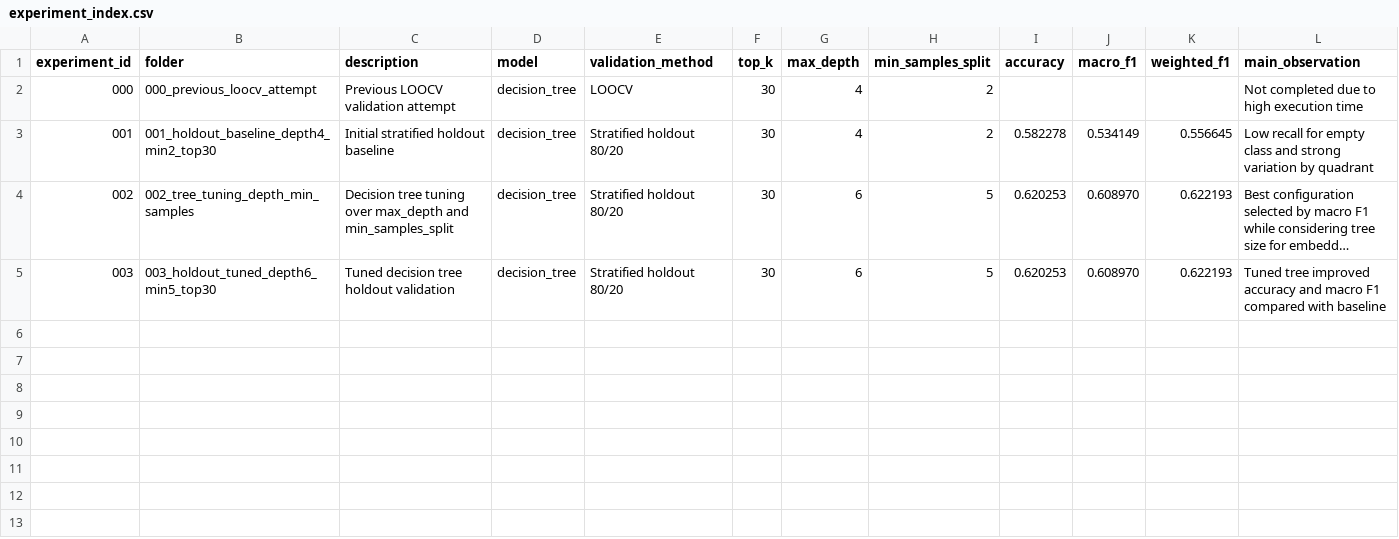
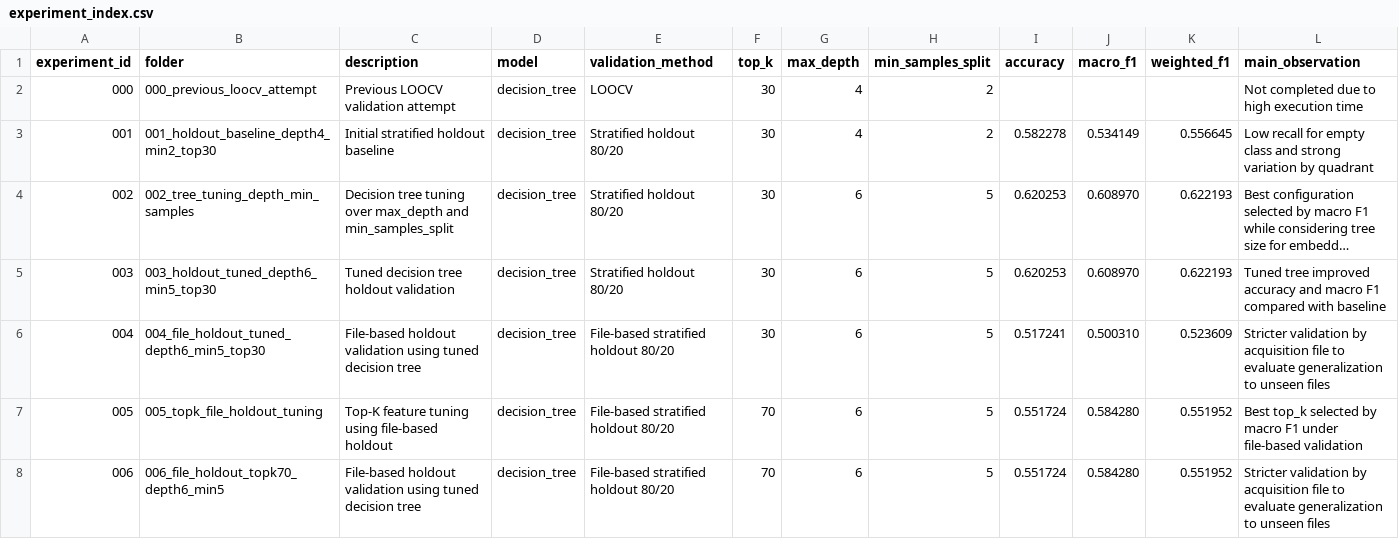
Before and after one commit to LucasBrazza/ESP32-S3_CSI_Wifi_Sensing, a CSV file: Tools/datasets/results/experiment_index.csv, drawn as a sheet; long unchanged cells end in ….

Commit message:
results: add top-k 70 file holdout validation

```diff
--- a/Tools/datasets/results/experiment_index.csv
+++ b/Tools/datasets/results/experiment_index.csv
@@ -5 +5,4 @@ experiment_id,folder,description,model,validation_method,top_k,max_depth,min_sam
 003,003_holdout_tuned_depth6_min5_top30,Tuned decision tree holdout validation,decision_tree,Stratified holdout 80/20,30,6,5,0.620253,0.608970,0.622193,Tuned tree improved accuracy and macro F1 compared with baseline
+004,004_file_holdout_tuned_depth6_min5_top30,File-based holdout validation using tuned decision tree,decision_tree,File-based stratified holdout 80/20,30,6,5,0.517241,0.500310,0.523609,Stricter validation by acquisition file to evaluate generalization to unseen files
+005,005_topk_file_holdout_tuning,Top-K feature tuning using file-based holdout,decision_tree,File-based stratified holdout 80/20,70,6,5,0.551724,0.584280,0.551952,Best top_k selected by macro F1 under file-based validation
+006,006_file_holdout_topk70_depth6_min5,File-based holdout validation using tuned decision tree,decision_tree,File-based stratified holdout 80/20,70,6,5,0.551724,0.584280,0.551952,Stricter validation by acquisition file to evaluate generalization to unseen files
```
Also changed, not shown: 18 other files.
